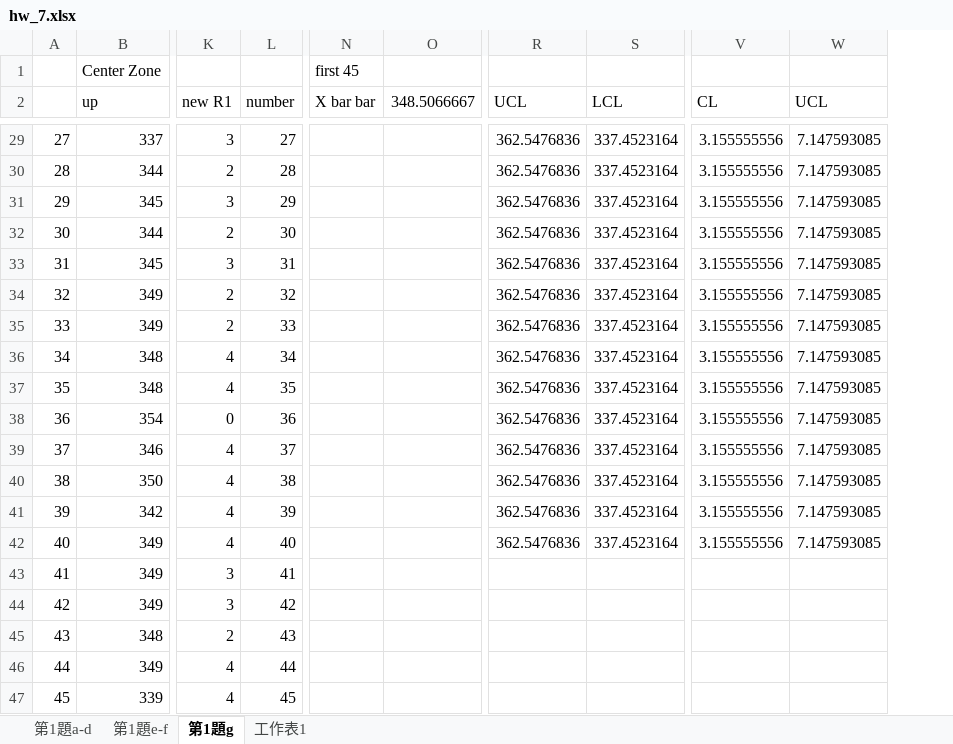
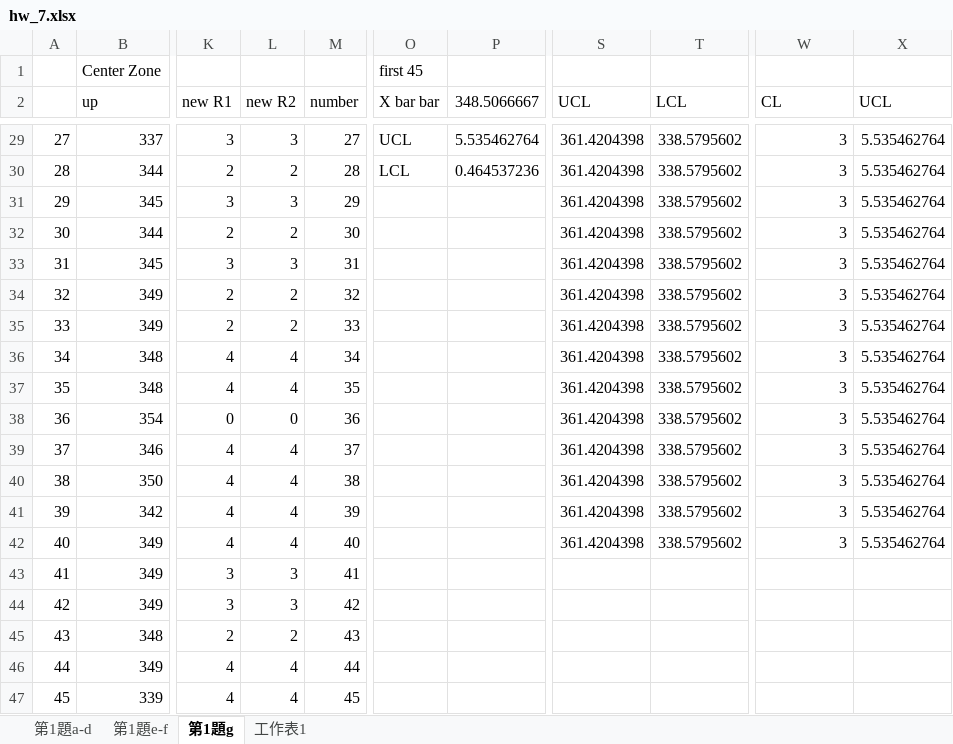
Before and after one commit to Yi-An-Wang/institute_information, an Excel workbook: 統計管制與最佳化方法概論/homework/my_homework/HW7/hw_7.xlsx, sheet 第1題g, drawn as a sheet; only a part is shown, gaps mark what is left out; values as stored, in another font and other column widths than the file's, no borders; charts and pictures not drawn; addresses are those after the commit; the diff covers the shown part only; the diff names each change by its address in the sheet, - before the commit and + after, or states it on an @@ line.

```diff
--- a/統計管制與最佳化方法概論/homework/my_homework/HW7/hw_7.xlsx (sheet 第1題g)
+++ b/統計管制與最佳化方法概論/homework/my_homework/HW7/hw_7.xlsx (sheet 第1題g)
+column L (new R2), rows 29-47: 3 | 2 | 3 | 2 | 3 | 2 | 2 | 4 | 4 | 0 | 4 | 4 | 4 | 4 | 3 | 3 | 2 | 4 | 4
-O29 (X bar bar): (empty)
+O29 (X bar bar): UCL
-P29 (348.5066667): (empty)
+P29 (348.5066667): 5.535462764
-S29:S42 (UCL): 362.5476836
+S29:S42 (UCL): 361.4204398
-T29:T42 (LCL): 337.4523164
+T29:T42 (LCL): 338.5795602
-W29:W42 (CL): 3.155555556
+W29:W42 (CL): 3
-X29:X42 (UCL): 7.147593085
+X29:X42 (UCL): 5.535462764
-O30 (X bar bar): (empty)
+O30 (X bar bar): LCL
-P30 (348.5066667): (empty)
+P30 (348.5066667): 0.464537236
```
Also changed, not shown: 118 edited cells elsewhere in this sheet, formulas that keep their value, charts or pictures, 統計管制與最佳化方法概論/homework/my_homework/HW9/hw_9.xlsx.
